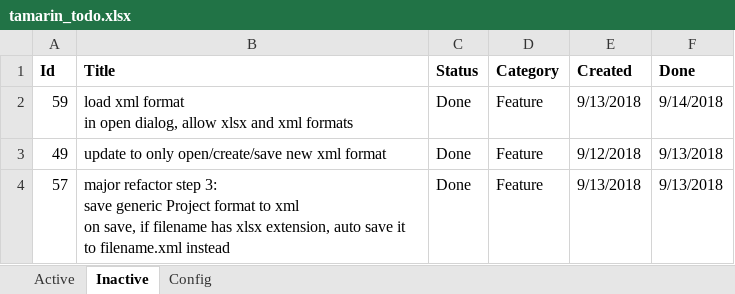
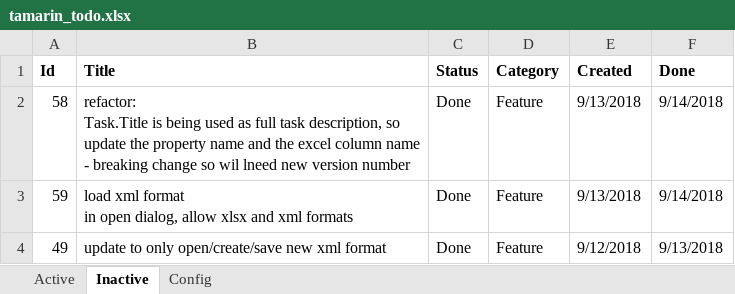
Before and after one commit to WithoutHaste/TamarinTaskManager, an Excel workbook: tamarin_todo.xlsx, sheet Inactive, drawn as a sheet; only a part is shown; the shorter side is filled out with more unchanged rows; values as stored, in another font and other column widths than the file's, no borders; ↵ is a line break in a cell; the diff names each change by its address in the sheet, - before the commit and + after, or states it on an @@ line.

Commit message:
rename Task.Title to Task.Description; backward compatible

```diff
--- a/tamarin_todo.xlsx (sheet Inactive)
+++ b/tamarin_todo.xlsx (sheet Inactive)
+row 2: 58 | refactor: ↵ Task.Title is being used as full task description, so update the property name and the excel column name ↵ - breaking change so wil lneed new version number | Done | Feature | 9/13/2018 | 9/14/2018
```
Also changed, not shown: sheet Active, 5 other files.
